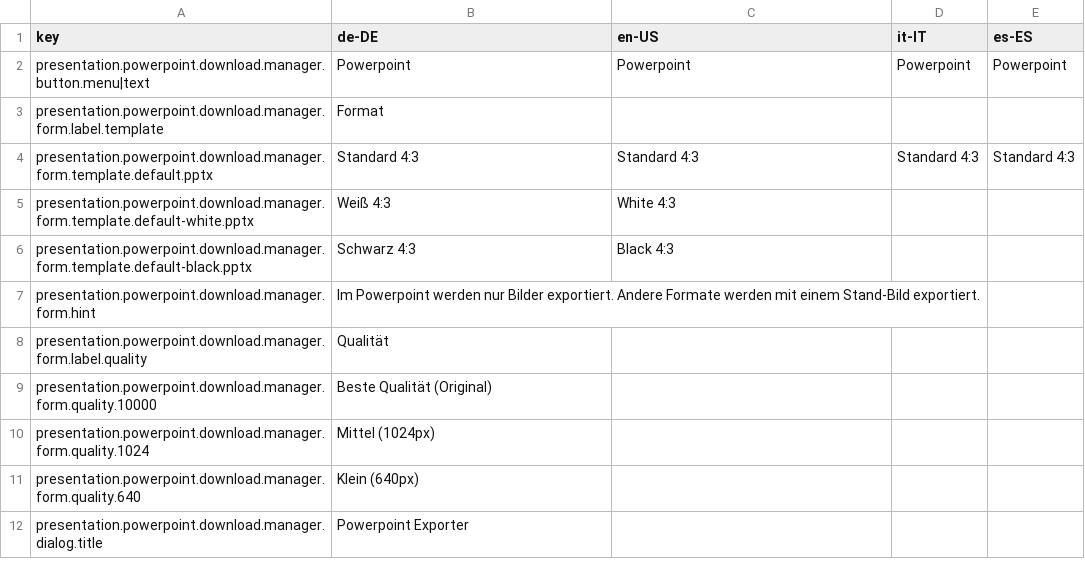
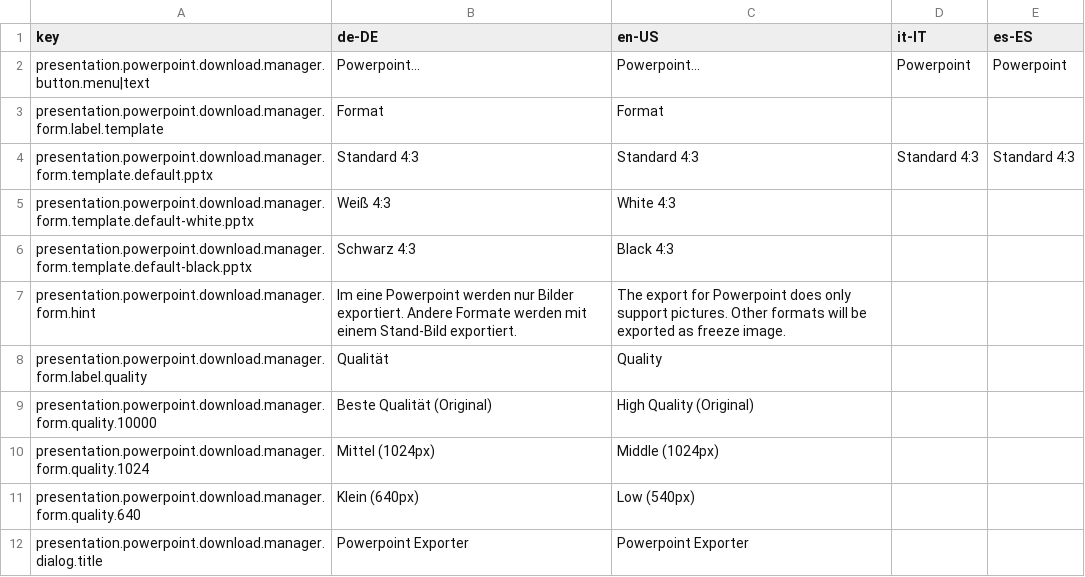
Before and after one commit to programmfabrik/easydb-presentation-pptx-plugin, a CSV file: l10n/PresentationPowerpoint.csv, drawn as a sheet.

Commit message:
Localization
- Updated from Google CSV.

see #41477

```diff
--- a/l10n/PresentationPowerpoint.csv
+++ b/l10n/PresentationPowerpoint.csv
@@ -1,4 +1,4 @@
 key,de-DE,en-US,it-IT,es-ES
-presentation.powerpoint.download.manager.button.menu|text,Powerpoint,Powerpoint,Powerpoint,Powerpoint
-presentation.powerpoint.download.manager.form.label.template,Format,,,
+presentation.powerpoint.download.manager.button.menu|text,Powerpoint...,Powerpoint...,Powerpoint,Powerpoint
+presentation.powerpoint.download.manager.form.label.template,Format,Format,,
 presentation.powerpoint.download.manager.form.template.default.pptx,Standard 4:3,Standard 4:3,Standard 4:3,Standard 4:3
@@ -6,7 +6,7 @@ presentation.powerpoint.download.manager.form.template.default-white.pptx,Weiß
 presentation.powerpoint.download.manager.form.template.default-black.pptx,Schwarz 4:3,Black 4:3,,
-presentation.powerpoint.download.manager.form.hint,Im Powerpoint werden nur Bilder exportiert. Andere Formate werden mit einem Stand-Bild exportiert.,,,
-presentation.powerpoint.download.manager.form.label.quality,Qualität,,,
-presentation.powerpoint.download.manager.form.quality.10000,Beste Qualität (Original),,,
-presentation.powerpoint.download.manager.form.quality.1024,Mittel (1024px),,,
-presentation.powerpoint.download.manager.form.quality.640,Klein (640px),,,
-presentation.powerpoint.download.manager.dialog.title,Powerpoint Exporter,,,
+presentation.powerpoint.download.manager.form.hint,Im eine Powerpoint werden nur Bilder exportiert. Andere Formate werden mit einem Stand-Bild exportiert.,The export for Powerpoint does only support pictures. Other formats will be exported as freeze image.,,
+presentation.powerpoint.download.manager.form.label.quality,Qualität,Quality,,
+presentation.powerpoint.download.manager.form.quality.10000,Beste Qualität (Original),High Quality (Original),,
+presentation.powerpoint.download.manager.form.quality.1024,Mittel (1024px),Middle (1024px),,
+presentation.powerpoint.download.manager.form.quality.640,Klein (640px),Low (540px),,
+presentation.powerpoint.download.manager.dialog.title,Powerpoint Exporter,Powerpoint Exporter,,
```
